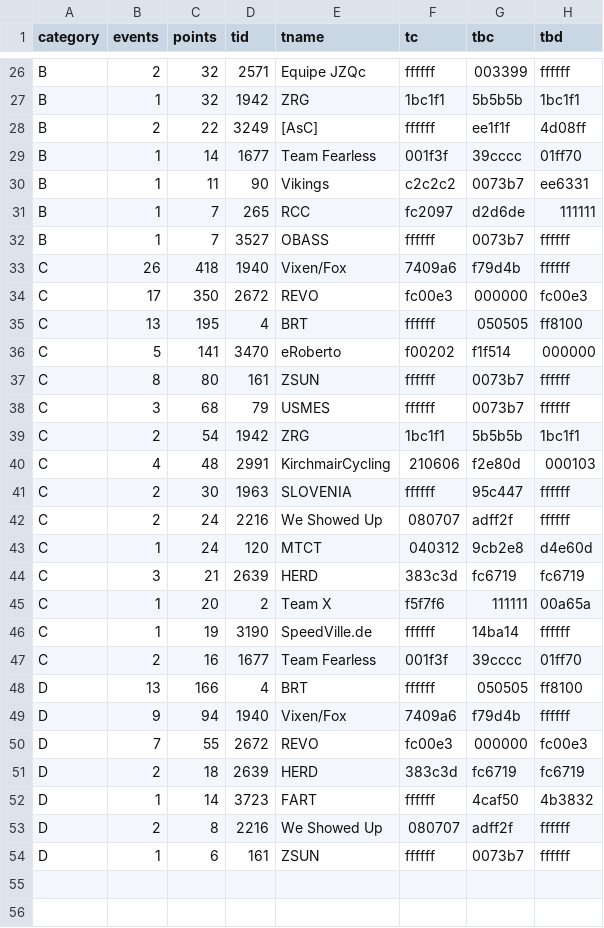
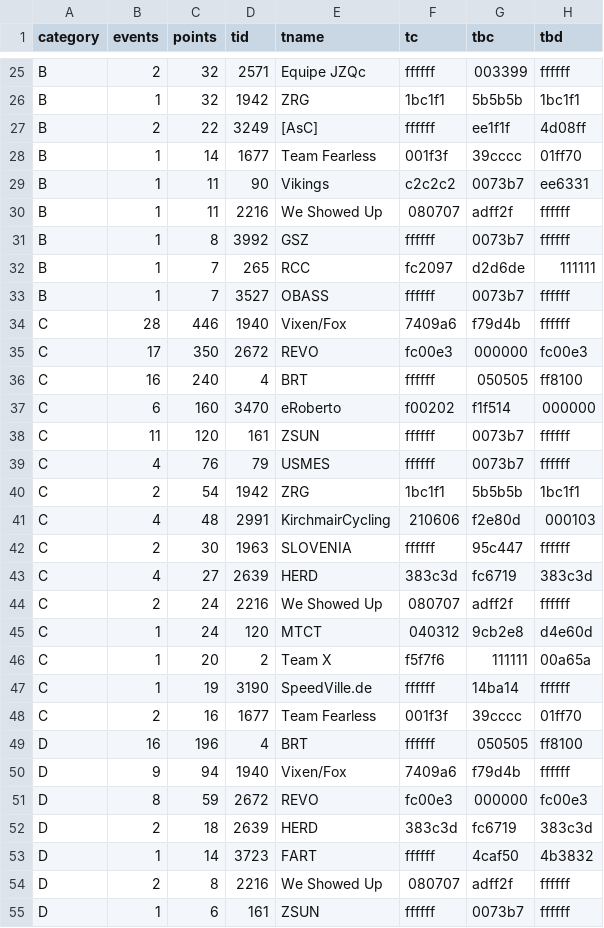
Before and after one commit to jessicah/boltrace.team, a CSV file: _data/2019/series_2/wildwomenteam.csv, drawn as a sheet; only a part is shown, gaps mark what is left out; the diff covers the shown part only.

```diff
--- a/_data/2019/series_2/wildwomenteam.csv
+++ b/_data/2019/series_2/wildwomenteam.csv
@@ -30,10 +29,12 @@ B,1,14,1677,Team Fearless,001f3f,39cccc,01ff70
 B,1,11,90,Vikings,c2c2c2,0073b7,ee6331
+B,1,11,2216,We Showed Up ,080707,adff2f,ffffff
+B,1,8,3992,GSZ,ffffff,0073b7,ffffff
 B,1,7,265,RCC,fc2097,d2d6de,111111
 B,1,7,3527,OBASS,ffffff,0073b7,ffffff
-C,26,418,1940,Vixen/Fox,7409a6,f79d4b,ffffff
+C,28,446,1940,Vixen/Fox,7409a6,f79d4b,ffffff
 C,17,350,2672,REVO,fc00e3,000000,fc00e3
-C,13,195,4,BRT,ffffff,050505,ff8100
-C,5,141,3470,eRoberto,f00202,f1f514,000000
-C,8,80,161,ZSUN,ffffff,0073b7,ffffff
-C,3,68,79,USMES,ffffff,0073b7,ffffff
+C,16,240,4,BRT,ffffff,050505,ff8100
+C,6,160,3470,eRoberto,f00202,f1f514,000000
+C,11,120,161,ZSUN,ffffff,0073b7,ffffff
+C,4,76,79,USMES,ffffff,0073b7,ffffff
 C,2,54,1942,ZRG,1bc1f1,5b5b5b,1bc1f1
@@ -41,5 +42,5 @@ C,4,48,2991,KirchmairCycling,210606,f2e80d,000103
 C,2,30,1963,SLOVENIA,ffffff,95c447,ffffff
+C,4,27,2639,HERD,383c3d,fc6719,383c3d
 C,2,24,2216,We Showed Up ,080707,adff2f,ffffff
 C,1,24,120,MTCT,040312,9cb2e8,d4e60d
-C,3,21,2639,HERD,383c3d,fc6719,fc6719
 C,1,20,2,Team X,f5f7f6,111111,00a65a
@@ -47,6 +48,6 @@ C,1,19,3190,SpeedVille.de,ffffff,14ba14,ffffff
 C,2,16,1677,Team Fearless,001f3f,39cccc,01ff70
-D,13,166,4,BRT,ffffff,050505,ff8100
+D,16,196,4,BRT,ffffff,050505,ff8100
 D,9,94,1940,Vixen/Fox,7409a6,f79d4b,ffffff
-D,7,55,2672,REVO,fc00e3,000000,fc00e3
-D,2,18,2639,HERD,383c3d,fc6719,fc6719
+D,8,59,2672,REVO,fc00e3,000000,fc00e3
+D,2,18,2639,HERD,383c3d,fc6719,383c3d
 D,1,14,3723,FART,ffffff,4caf50,4b3832
```
Also changed, not shown: 2 added rows, 3 removed rows and 6 edited cells elsewhere in this file, _data/2019/series_2/wildwomen.csv, 2 other files.
